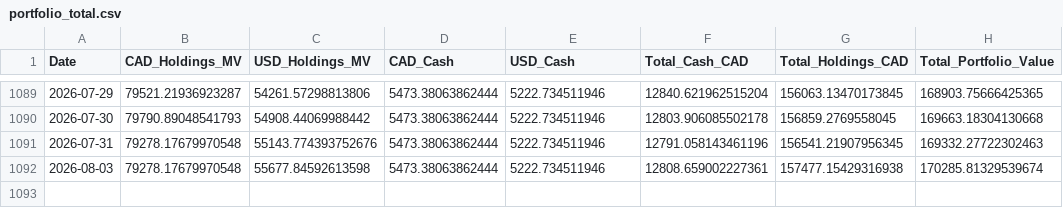
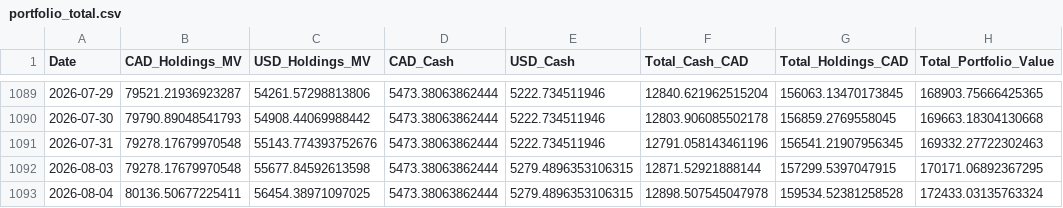
Before and after one commit to DFIC-Quant-Fund/Fund-Monitor, a CSV file: data/benchmark/output/portfolio_total.csv, drawn as a sheet; only a part is shown, gaps mark what is left out.

```diff
--- a/data/benchmark/output/portfolio_total.csv
+++ b/data/benchmark/output/portfolio_total.csv
@@ -1091,2 +1091,3 @@ Date,CAD_Holdings_MV,USD_Holdings_MV,CAD_Cash,USD_Cash,Total_Cash_CAD,Total_Hold
 2026-07-31,79278.17679970548,55143.774393752676,5473.38063862444,5222.734511946,12791.058143461196,156541.21907956345,169332.27722302463
-2026-08-03,79278.17679970548,55677.84592613598,5473.38063862444,5222.734511946,12808.659002227361,157477.15429316938,170285.81329539674
+2026-08-03,79278.17679970548,55677.84592613598,5473.38063862444,5279.4896353106315,12871.52921888144,157299.5397047915,170171.06892367295
+2026-08-04,80136.50677225411,56454.38971097025,5473.38063862444,5279.4896353106315,12898.507545047978,159534.52381258528,172433.03135763324
```
Also changed, not shown: data/core/output/daily_holdings.csv, data/core/output/dividend_income.csv, 15 other files.
